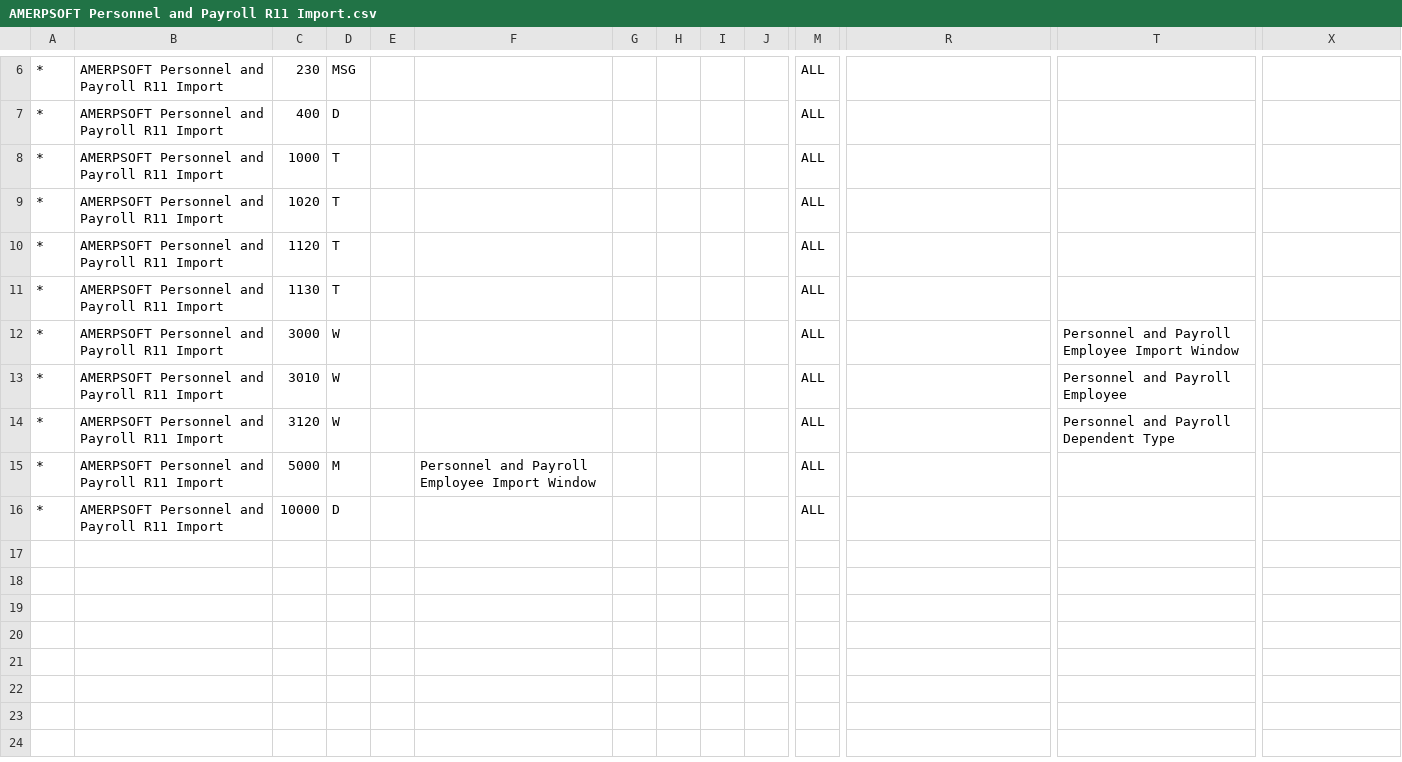
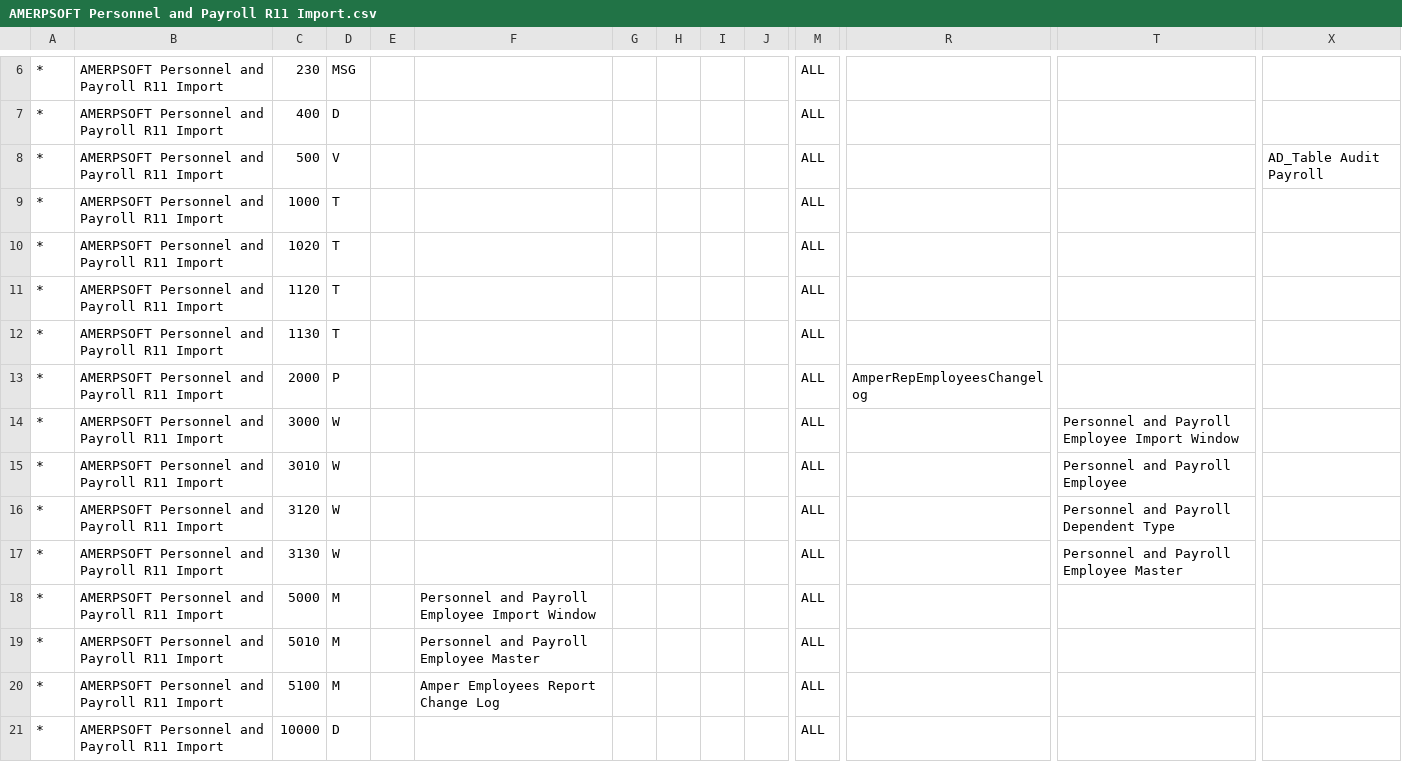
Before and after one commit to luisamesty/Amerpsoft-iDempiere-community, a CSV file: org.amerpsoft.com.idempiere.personnelpayroll/install/packs/AMERPSOFT Personnel and Payroll R11 Import.csv, drawn as a sheet; only a part is shown, gaps mark what is left out; rows hold the shown columns only; the diff names each change by its address in the sheet, - before the commit and + after, or states it on an @@ line.

Commit message:
release-11 Pack updated with EmployeeChangesLog. Window for Manteinance of Attendance, Jira LPY-38 LPY-39

```diff
--- a/org.amerpsoft.com.idempiere.personnelpayroll/install/packs/AMERPSOFT Personnel and Payroll R11 Import.csv
+++ b/org.amerpsoft.com.idempiere.personnelpayroll/install/packs/AMERPSOFT Personnel and Payroll R11 Import.csv
+row 8: * | AMERPSOFT Personnel and Payroll R11 Import | 500 | V |  |  |  |  |  |  | ALL |  |  | AD_Table Audit Payroll
+row 13: * | AMERPSOFT Personnel and Payroll R11 Import | 2000 | P |  |  |  |  |  |  | ALL | AmperRepEmployeesChangelog
+row 17: * | AMERPSOFT Personnel and Payroll R11 Import | 3130 | W |  |  |  |  |  |  | ALL |  | Personnel and Payroll Employee Master
+row 19: * | AMERPSOFT Personnel and Payroll R11 Import | 5010 | M |  | Personnel and Payroll Employee Master |  |  |  |  | ALL
+row 20: * | AMERPSOFT Personnel and Payroll R11 Import | 5100 | M |  | Amper Employees Report Change Log |  |  |  |  | ALL
```
Also changed, not shown: 2 other files.
